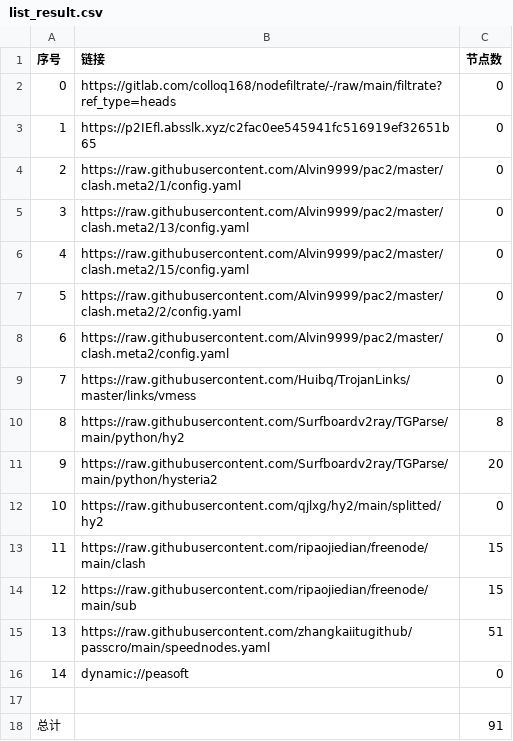
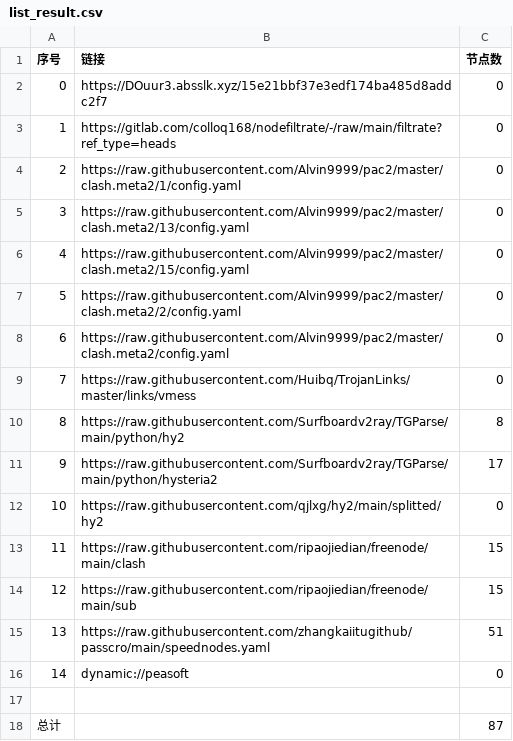
Before and after one commit to ww940/AutoMergePublicNodes, a CSV file: list_result.csv, drawn as a sheet.

```diff
--- a/list_result.csv
+++ b/list_result.csv
@@ -1,4 +1,4 @@
 序号,链接,节点数
-0,https://gitlab.com/colloq168/nodefiltrate/-/raw/main/filtrate?ref_type=heads,0
-1,https://p2IEfl.absslk.xyz/c2fac0ee545941fc516919ef32651b65,0
+0,https://DOuur3.absslk.xyz/15e21bbf37e3edf174ba485d8addc2f7,0
+1,https://gitlab.com/colloq168/nodefiltrate/-/raw/main/filtrate?ref_type=heads,0
 2,https://raw.githubusercontent.com/Alvin9999/pac2/master/clash.meta2/1/config.yaml,0
@@ -10,3 +10,3 @@
 8,https://raw.githubusercontent.com/Surfboardv2ray/TGParse/main/python/hy2,8
-9,https://raw.githubusercontent.com/Surfboardv2ray/TGParse/main/python/hysteria2,20
+9,https://raw.githubusercontent.com/Surfboardv2ray/TGParse/main/python/hysteria2,17
 10,https://raw.githubusercontent.com/qjlxg/hy2/main/splitted/hy2,0
@@ -17,2 +17,2 @@
 
-总计,,91
+总计,,87
```
Also changed, not shown: 7 other files.
